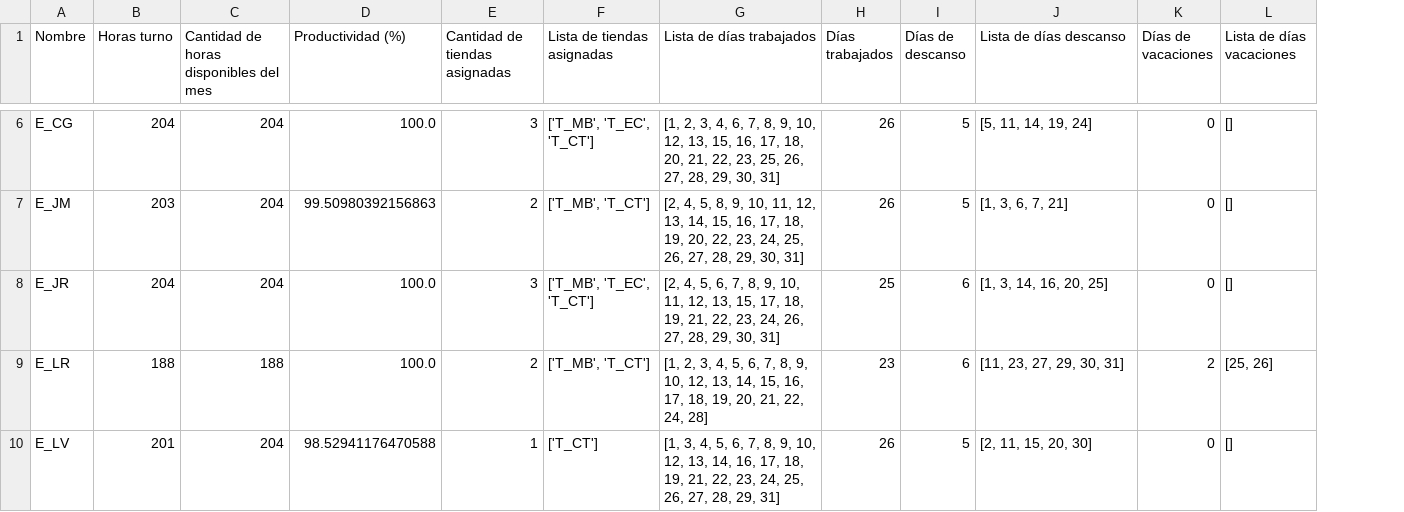
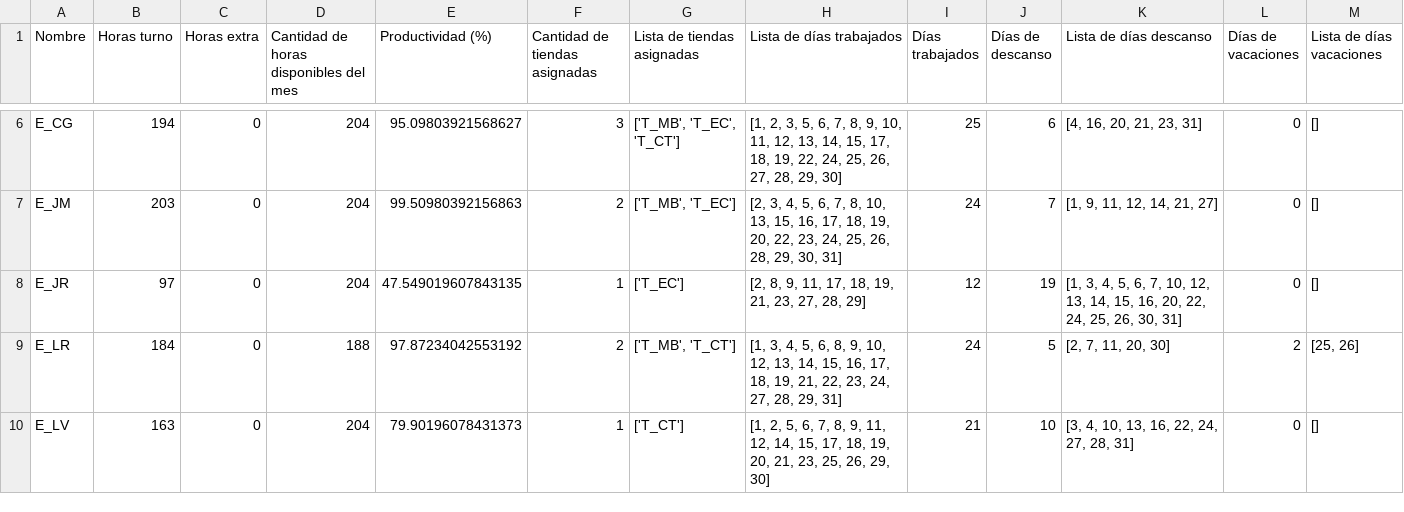
Before and after one commit to LotusZaheer/ExtraHoursOptimization, a CSV file: outputs/horas_por_trabajador.csv, drawn as a sheet; only a part is shown, gaps mark what is left out; addresses are those after the commit; the diff covers the shown part only; the diff names each change by its address in the sheet, - before the commit and + after, or states it on an @@ line.

```diff
--- a/outputs/horas_por_trabajador.csv
+++ b/outputs/horas_por_trabajador.csv
+column C (Horas extra), rows 6-10: all 0
-B6 (Horas turno): 204
+B6 (Horas turno): 194
-E6 (Productividad (%)): 100.0
+E6 (Productividad (%)): 95.09803921568627
-H6 (Lista de días trabajados): …2, 3, 4, 6, 7, 8, 9, 10, 12, 13, 15, 16, 17, 18, 20, 21, 22, 23, 25, 26, 27, 28, 29, 30, 31]
+H6 (Lista de días trabajados): …2, 3, 5, 6, 7, 8, 9, 10, 11, 12, 13, 14, 15, 17, 18, 19, 22, 24, 25, 26, 27, 28, 29, 30]
-I6 (Días trabajados): 26
+I6 (Días trabajados): 25
-J6 (Días de descanso): 5
+J6 (Días de descanso): 6
-K6 (Lista de días descanso): [5, 11, 14, 19, 24]
+K6 (Lista de días descanso): [4, 16, 20, 21, 23, 31]
-G7 (Lista de tiendas asignadas): ['T_MB', 'T_CT']
+G7 (Lista de tiendas asignadas): ['T_MB', 'T_EC']
-H7 (Lista de días trabajados): [2, 4, 5, 8, 9, 10, 11, 12, 13, 14, 15, 16, 17, 18, 19, 20, 22, 23, 24, 25, 26, 27, 28, 29,…
+H7 (Lista de días trabajados): [2, 3, 4, 5, 6, 7, 8, 10, 13, 15, 16, 17, 18, 19, 20, 22, 23, 24, 25, 26, 28, 29,…
-I7 (Días trabajados): 26
+I7 (Días trabajados): 24
-J7 (Días de descanso): 5
+J7 (Días de descanso): 7
-K7 (Lista de días descanso): [1, 3, 6, 7, 21]
+K7 (Lista de días descanso): [1, 9, 11, 12, 14, 21, 27]
-B8 (Horas turno): 204
+B8 (Horas turno): 97
-E8 (Productividad (%)): 100.0
+E8 (Productividad (%)): 47.549019607843135
-F8 (Cantidad de tiendas asignadas): 3
+F8 (Cantidad de tiendas asignadas): 1
-G8 (Lista de tiendas asignadas): ['T_MB', 'T_EC', 'T_CT']
+G8 (Lista de tiendas asignadas): ['T_EC']
-H8 (Lista de días trabajados): [2, 4, 5, 6, 7, 8, 9, 10, 11, 12, 13, 15, 17, 18, 19, 21, 22, 23, 24, 26, 27, 28, 29, 30, 31]
+H8 (Lista de días trabajados): [2, 8, 9, 11, 17, 18, 19, 21, 23, 27, 28, 29]
-I8 (Días trabajados): 25
+I8 (Días trabajados): 12
-J8 (Días de descanso): 6
+J8 (Días de descanso): 19
-K8 (Lista de días descanso): [1, 3, 14, 16, 20, 25]
+K8 (Lista de días descanso): [1, 3, 4, 5, 6, 7, 10, 12, 13, 14, 15, 16, 20, 22, 24, 25, 26, 30, 31]
-B9 (Horas turno): 188
+B9 (Horas turno): 184
-E9 (Productividad (%)): 100.0
+E9 (Productividad (%)): 97.87234042553192
-H9 (Lista de días trabajados): [1, 2, 3, 4, 5, 6, 7, 8, 9, 10, 12, 13, 14, 15, 16, 17, 18, 19, 20, 21, 22, 24, 28]
+H9 (Lista de días trabajados): [1, 3, 4, 5, 6, 8, 9, 10, 12, 13, 14, 15, 16, 17, 18, 19, 21, 22, 23, 24, 27, 28, 29, 31]
-I9 (Días trabajados): 23
+I9 (Días trabajados): 24
-J9 (Días de descanso): 6
+J9 (Días de descanso): 5
-K9 (Lista de días descanso): [11, 23, 27, 29, 30, 31]
+K9 (Lista de días descanso): [2, 7, 11, 20, 30]
-B10 (Horas turno): 201
+B10 (Horas turno): 163
-E10 (Productividad (%)): 98.52941176470588
+E10 (Productividad (%)): 79.90196078431373
-H10 (Lista de días trabajados): [1, 3, 4, 5, 6, 7, 8, 9, 10, 12, 13, 14, 16, 17, 18, 19, 21, 22, 23, 24, 25, 26, 27, 28, 29, 31]
+H10 (Lista de días trabajados): [1, 2, 5, 6, 7, 8, 9, 11, 12, 14, 15, 17, 18, 19, 20, 21, 23, 25, 26, 29, 30]
-I10 (Días trabajados): 26
+I10 (Días trabajados): 21
-J10 (Días de descanso): 5
+J10 (Días de descanso): 10
-K10 (Lista de días descanso): [2, 11, 15, 20, 30]
+K10 (Lista de días descanso): [3, 4, 10, 13, 16, 22, 24, 27, 28, 31]
```
Also changed, not shown: 1 added row and 45 edited cells elsewhere in this file, inputs/data.csv, inputs/trabajadores.csv, 12 other files.
